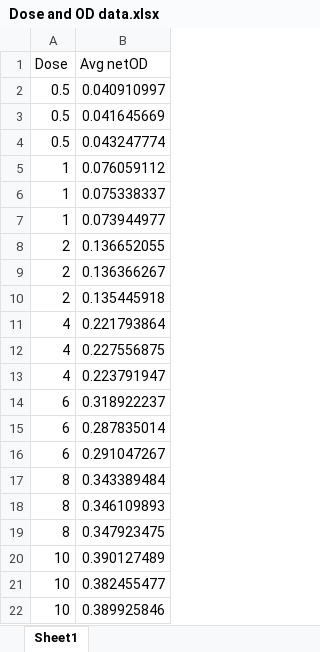
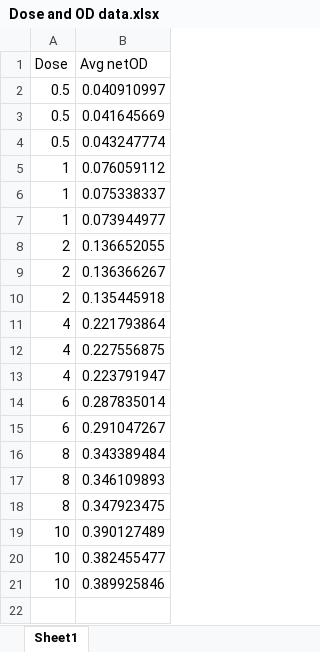
Before and after one commit to BrittHaanen15/Thesis_project, an Excel workbook: Calibration data_finalfornow/Dose and OD data.xlsx, sheet Sheet1, drawn as a sheet; values as stored, in another font and other column widths than the file's, no borders; the diff names each change by its address in the sheet, - before the commit and + after, or states it on an @@ line.

```diff
--- a/Calibration data_finalfornow/Dose and OD data.xlsx (sheet Sheet1)
+++ b/Calibration data_finalfornow/Dose and OD data.xlsx (sheet Sheet1)
-row 14: 6 | 0.318922237
```
Also changed, not shown: 1 other file.
